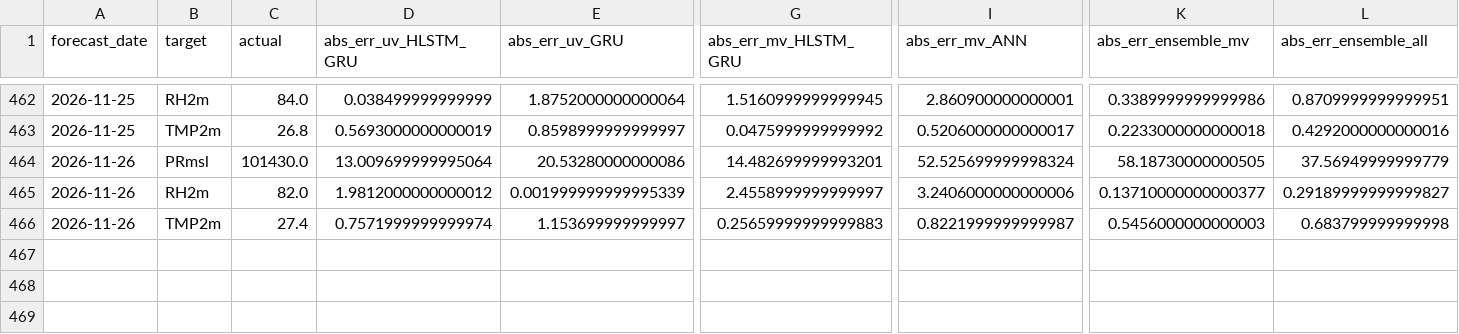
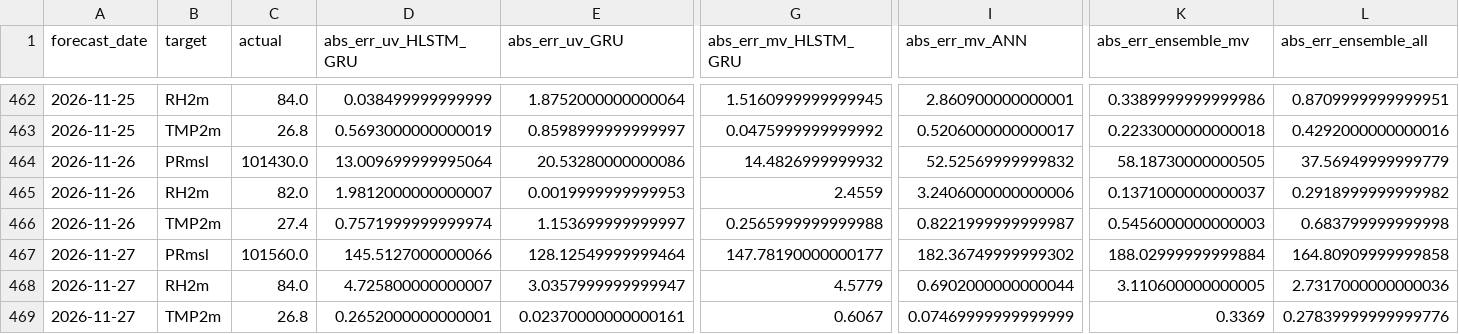
Before and after one commit to souravk03/openmeteo-live-forecast-v2, a CSV file: data/om/Chennai/logs/accuracy_log.csv, drawn as a sheet; only a part is shown, gaps mark what is left out; rows hold the shown columns only; the diff names each change by its address in the sheet, - before the commit and + after, or states it on an @@ line.

Commit message:
[Chennai] accuracy_log.csv 2026-11-27

```diff
--- a/data/om/Chennai/logs/accuracy_log.csv
+++ b/data/om/Chennai/logs/accuracy_log.csv
-G464 (abs_err_mv_HLSTM_GRU): 14.482699999993201
+G464 (abs_err_mv_HLSTM_GRU): 14.4826999999932
-I464 (abs_err_mv_ANN): 52.525699999998324
+I464 (abs_err_mv_ANN): 52.52569999999832
-D465 (abs_err_uv_HLSTM_GRU): 1.9812000000000012
+D465 (abs_err_uv_HLSTM_GRU): 1.9812000000000007
-E465 (abs_err_uv_GRU): 0.001999999999995339
+E465 (abs_err_uv_GRU): 0.0019999999999953
-G465 (abs_err_mv_HLSTM_GRU): 2.4558999999999997
+G465 (abs_err_mv_HLSTM_GRU): 2.4559
-K465 (abs_err_ensemble_mv): 0.13710000000000377
+K465 (abs_err_ensemble_mv): 0.1371000000000037
-L465 (abs_err_ensemble_all): 0.29189999999999827
+L465 (abs_err_ensemble_all): 0.2918999999999982
-G466 (abs_err_mv_HLSTM_GRU): 0.25659999999999883
+G466 (abs_err_mv_HLSTM_GRU): 0.2565999999999988
+row 467: 2026-11-27 | PRmsl | 101560.0 | 145.5127000000066 | 128.12549999999464 | 147.78190000000177 | 182.36749999999302 | 188.02999999999884 | 164.80909999999858
+row 468: 2026-11-27 | RH2m | 84.0 | 4.725800000000007 | 3.0357999999999947 | 4.5779 | 0.6902000000000044 | 3.110600000000005 | 2.7317000000000036
+row 469: 2026-11-27 | TMP2m | 26.8 | 0.2652000000000001 | 0.02370000000000161 | 0.6067 | 0.07469999999999999 | 0.3369 | 0.27839999999999776
```
